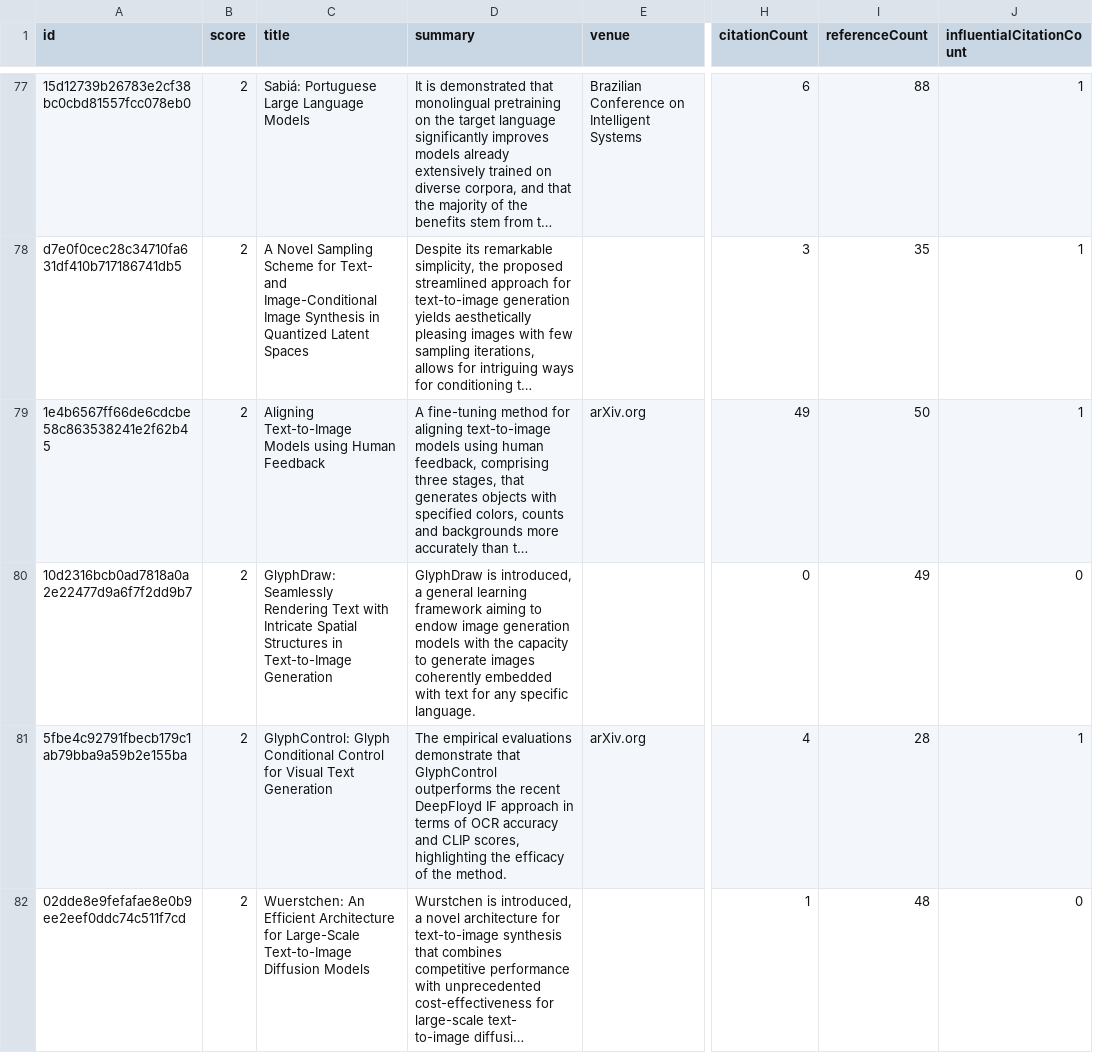
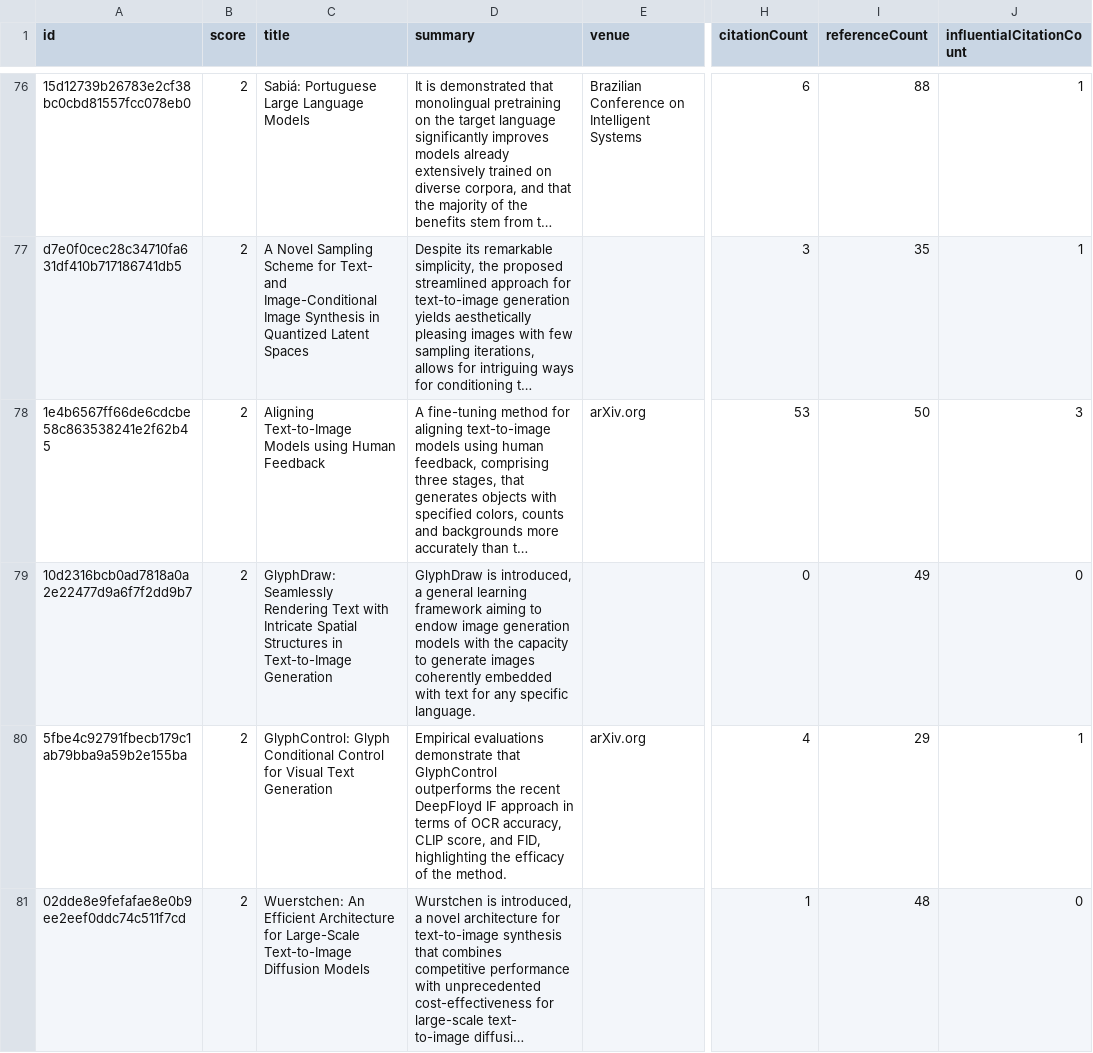
Before and after one commit to avi-jit/tokenization, a CSV file: data/candidatePapers.csv, drawn as a sheet; only a part is shown, gaps mark what is left out; long unchanged cells end in …; addresses are those after the commit; the diff covers the shown part only; the diff names each change by its address in the sheet, - before the commit and + after, or states it on an @@ line.

```diff
--- a/data/candidatePapers.csv
+++ b/data/candidatePapers.csv
-H78 (citationCount): 49
+H78 (citationCount): 53
-J78 (influentialCitationCount): 1
+J78 (influentialCitationCount): 3
-D80 (summary): The empirical evaluations demonstrate that GlyphControl outperforms the recent DeepFloyd IF approach in terms of OCR accuracy and CLIP scores, highlighting the…
+D80 (summary): Empirical evaluations demonstrate that GlyphControl outperforms the recent DeepFloyd IF approach in terms of OCR accuracy, CLIP score, and FID, highlighting the…
-I80 (referenceCount): 28
+I80 (referenceCount): 29
```
Also changed, not shown: 6 added rows, 6 removed rows, 1 moved row and 45 edited cells elsewhere in this file, 2 other files.
